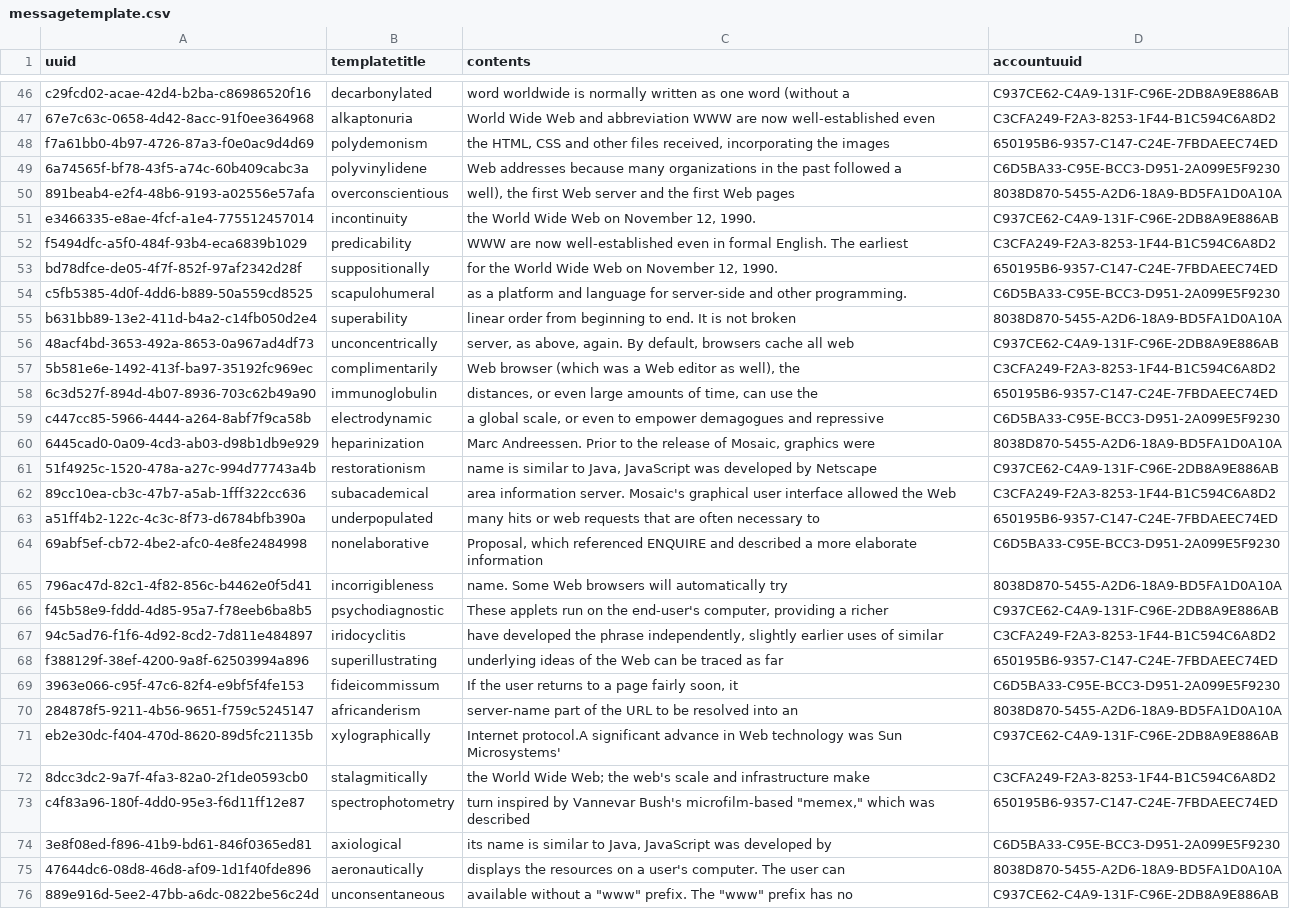
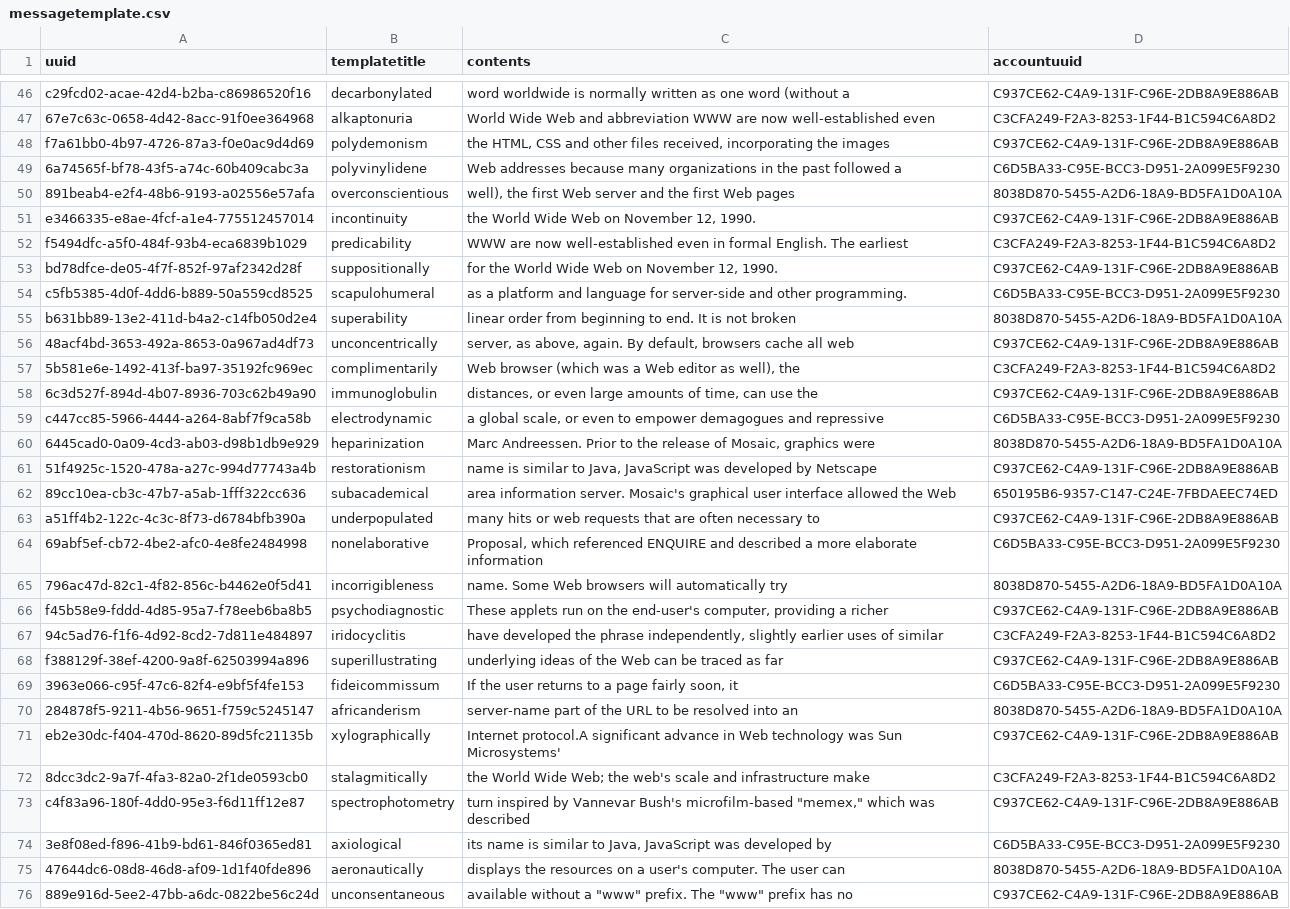
Before and after one commit to TawiKenya/BabbleSMS, a CSV file: webapp/etc/sql/data/messagetemplate.csv, drawn as a sheet; only a part is shown, gaps mark what is left out; the diff covers the shown part only.

Commit message:
modification to message tem[late csv to contain 6 templates , modifying incoming log csv for diverse distrubution of networks for the pie chart and some ui changes for the compose page and renaming dashboard to quick reports

```diff
--- a/webapp/etc/sql/data/messagetemplate.csv
+++ b/webapp/etc/sql/data/messagetemplate.csv
@@ -47,3 +47,3 @@ c29fcd02-acae-42d4-b2ba-c86986520f16|decarbonylated|word worldwide is normally w
 67e7c63c-0658-4d42-8acc-91f0ee364968|alkaptonuria|World Wide Web and abbreviation WWW are now well-established even|C3CFA249-F2A3-8253-1F44-B1C594C6A8D2
-f7a61bb0-4b97-4726-87a3-f0e0ac9d4d69|polydemonism|the HTML, CSS and other files received, incorporating the images|650195B6-9357-C147-C24E-7FBDAEEC74ED
+f7a61bb0-4b97-4726-87a3-f0e0ac9d4d69|polydemonism|the HTML, CSS and other files received, incorporating the images|C937CE62-C4A9-131F-C96E-2DB8A9E886AB
 6a74565f-bf78-43f5-a74c-60b409cabc3a|polyvinylidene|Web addresses because many organizations in the past followed a|C6D5BA33-C95E-BCC3-D951-2A099E5F9230
@@ -52,3 +52,3 @@ e3466335-e8ae-4fcf-a1e4-775512457014|incontinuity|the World Wide Web on November
 f5494dfc-a5f0-484f-93b4-eca6839b1029|predicability|WWW are now well-established even in formal English. The earliest|C3CFA249-F2A3-8253-1F44-B1C594C6A8D2
-bd78dfce-de05-4f7f-852f-97af2342d28f|suppositionally|for the World Wide Web on November 12, 1990. |650195B6-9357-C147-C24E-7FBDAEEC74ED
+bd78dfce-de05-4f7f-852f-97af2342d28f|suppositionally|for the World Wide Web on November 12, 1990. |C937CE62-C4A9-131F-C96E-2DB8A9E886AB
 c5fb5385-4d0f-4dd6-b889-50a559cd8525|scapulohumeral|as a platform and language for server-side and other programming.|C6D5BA33-C95E-BCC3-D951-2A099E5F9230
@@ -57,3 +57,3 @@ b631bb89-13e2-411d-b4a2-c14fb050d2e4|superability|linear order from beginning to
 5b581e6e-1492-413f-ba97-35192fc969ec|complimentarily|Web browser (which was a Web editor as well), the|C3CFA249-F2A3-8253-1F44-B1C594C6A8D2
-6c3d527f-894d-4b07-8936-703c62b49a90|immunoglobulin|distances, or even large amounts of time, can use the|650195B6-9357-C147-C24E-7FBDAEEC74ED
+6c3d527f-894d-4b07-8936-703c62b49a90|immunoglobulin|distances, or even large amounts of time, can use the|C937CE62-C4A9-131F-C96E-2DB8A9E886AB
 c447cc85-5966-4444-a264-8abf7f9ca58b|electrodynamic|a global scale, or even to empower demagogues and repressive|C6D5BA33-C95E-BCC3-D951-2A099E5F9230
@@ -61,4 +61,4 @@ c447cc85-5966-4444-a264-8abf7f9ca58b|electrodynamic|a global scale, or even to e
 51f4925c-1520-478a-a27c-994d77743a4b|restorationism|name is similar to Java, JavaScript was developed by Netscape|C937CE62-C4A9-131F-C96E-2DB8A9E886AB
-89cc10ea-cb3c-47b7-a5ab-1fff322cc636|subacademical|area information server. Mosaic's graphical user interface allowed the Web|C3CFA249-F2A3-8253-1F44-B1C594C6A8D2
-a51ff4b2-122c-4c3c-8f73-d6784bfb390a|underpopulated|many hits or web requests that are often necessary to|650195B6-9357-C147-C24E-7FBDAEEC74ED
+89cc10ea-cb3c-47b7-a5ab-1fff322cc636|subacademical|area information server. Mosaic's graphical user interface allowed the Web|650195B6-9357-C147-C24E-7FBDAEEC74ED
+a51ff4b2-122c-4c3c-8f73-d6784bfb390a|underpopulated|many hits or web requests that are often necessary to|C937CE62-C4A9-131F-C96E-2DB8A9E886AB
 69abf5ef-cb72-4be2-afc0-4e8fe2484998|nonelaborative|Proposal, which referenced ENQUIRE and described a more elaborate information|C6D5BA33-C95E-BCC3-D951-2A099E5F9230
@@ -67,3 +67,3 @@ f45b58e9-fddd-4d85-95a7-f78eeb6ba8b5|psychodiagnostic|These applets run on the e
 94c5ad76-f1f6-4d92-8cd2-7d811e484897|iridocyclitis|have developed the phrase independently, slightly earlier uses of similar|C3CFA249-F2A3-8253-1F44-B1C594C6A8D2
-f388129f-38ef-4200-9a8f-62503994a896|superillustrating|underlying ideas of the Web can be traced as far|650195B6-9357-C147-C24E-7FBDAEEC74ED
+f388129f-38ef-4200-9a8f-62503994a896|superillustrating|underlying ideas of the Web can be traced as far|C937CE62-C4A9-131F-C96E-2DB8A9E886AB
 3963e066-c95f-47c6-82f4-e9bf5f4fe153|fideicommissum|If the user returns to a page fairly soon, it|C6D5BA33-C95E-BCC3-D951-2A099E5F9230
@@ -72,3 +72,3 @@ eb2e30dc-f404-470d-8620-89d5fc21135b|xylographically|Internet protocol.A signifi
 8dcc3dc2-9a7f-4fa3-82a0-2f1de0593cb0|stalagmitically|the World Wide Web; the web's scale and infrastructure make|C3CFA249-F2A3-8253-1F44-B1C594C6A8D2
-c4f83a96-180f-4dd0-95e3-f6d11ff12e87|spectrophotometry|"turn inspired by Vannevar Bush's microfilm-based ""memex,"" which was described"|650195B6-9357-C147-C24E-7FBDAEEC74ED
+c4f83a96-180f-4dd0-95e3-f6d11ff12e87|spectrophotometry|"turn inspired by Vannevar Bush's microfilm-based ""memex,"" which was described"|C937CE62-C4A9-131F-C96E-2DB8A9E886AB
 3e8f08ed-f896-41b9-bd61-846f0365ed81|axiological|its name is similar to Java, JavaScript was developed by|C6D5BA33-C95E-BCC3-D951-2A099E5F9230
```
Also changed, not shown: 13 edited cells elsewhere in this file, 6 other files.
